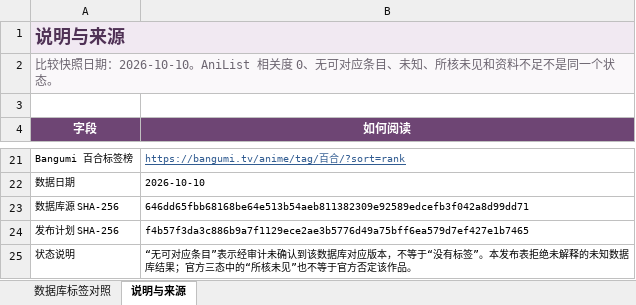
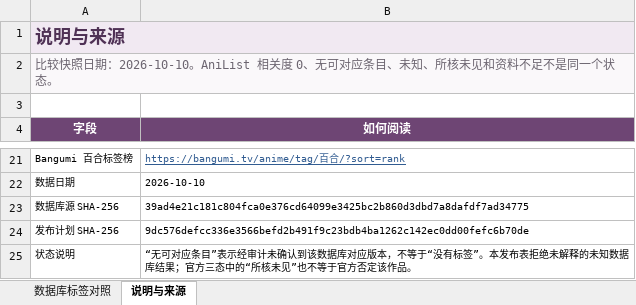
Before and after one commit to L-M-Sherlock/yuri-classification-archive, an Excel workbook: data/yuri_classification_database_comparison.xlsx, sheet 说明与来源, drawn as a sheet; only a part is shown, gaps mark what is left out; values as stored, in another font and other column widths than the file's, no borders; the diff names each change by its address in the sheet, - before the commit and + after, or states it on an @@ line.

```diff
--- a/data/yuri_classification_database_comparison.xlsx (sheet 说明与来源)
+++ b/data/yuri_classification_database_comparison.xlsx (sheet 说明与来源)
-B23 (如何阅读): 646dd65fbb68168be64e513b54aeb811382309e92589edcefb3f042a8d99dd71
+B23 (如何阅读): 39ad4e21c181c804fca0e376cd64099e3425bc2b860d3dbd7a8dafdf7ad34775
-B24 (如何阅读): f4b57f3da3c886b9a7f1129ece2ae3b5776d49a75bff6ea579d7ef427e1b7465
+B24 (如何阅读): 9dc576defcc336e3566befd2b491f9c23bdb4ba1262c142ec0dd00fefc6b70de
```
Also changed, not shown: data/yuri_classification_views.xlsx, 16 other files.
